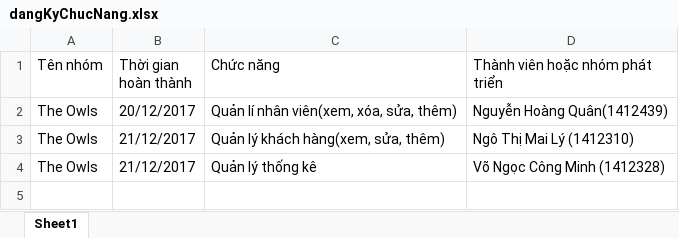
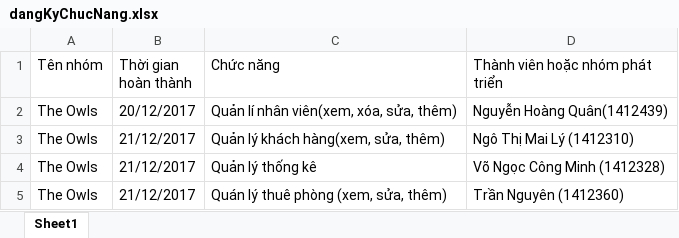
Before and after one commit to vongoccongminh/quanlykhachsan, an Excel workbook: SouceCode/Schedule/dangKyChucNang.xlsx, sheet Sheet1, drawn as a sheet; values as stored, in another font and other column widths than the file's, no borders; table styles not drawn; the diff names each change by its address in the sheet, - before the commit and + after, or states it on an @@ line.

Commit message:
Add files via upload

```diff
--- a/SouceCode/Schedule/dangKyChucNang.xlsx (sheet Sheet1)
+++ b/SouceCode/Schedule/dangKyChucNang.xlsx (sheet Sheet1)
+row 5: The Owls | 21/12/2017 | Quán lý thuê phòng (xem, sửa, thêm) | Trần Nguyên (1412360)
```
